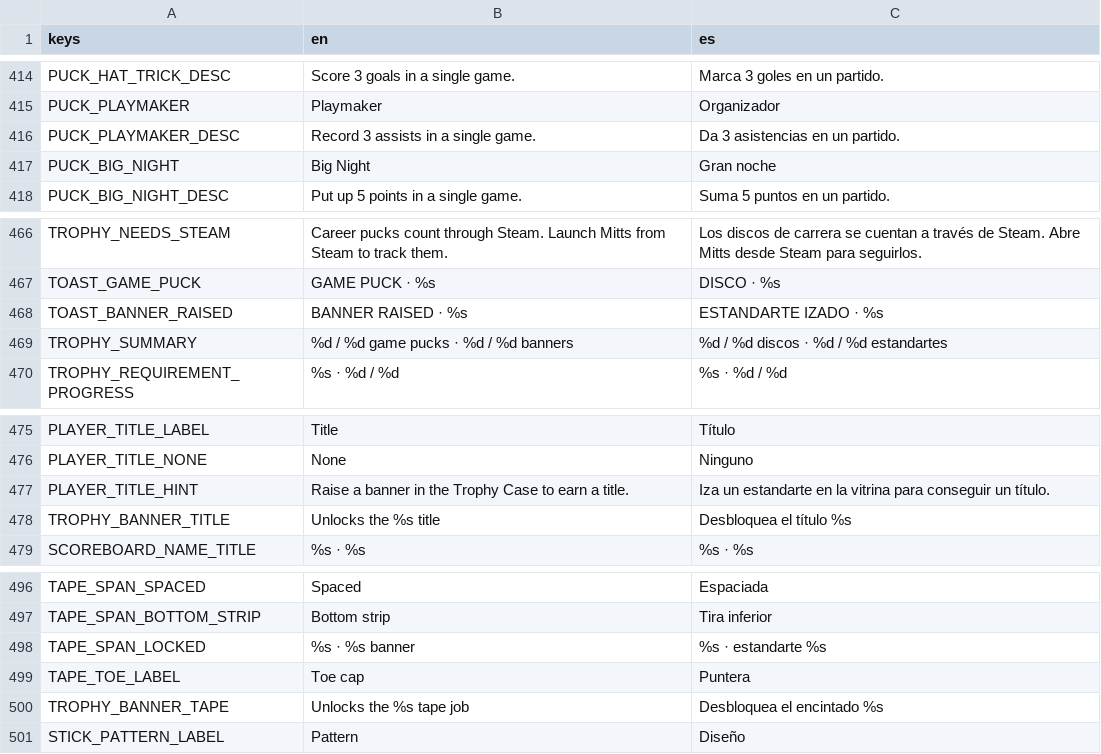
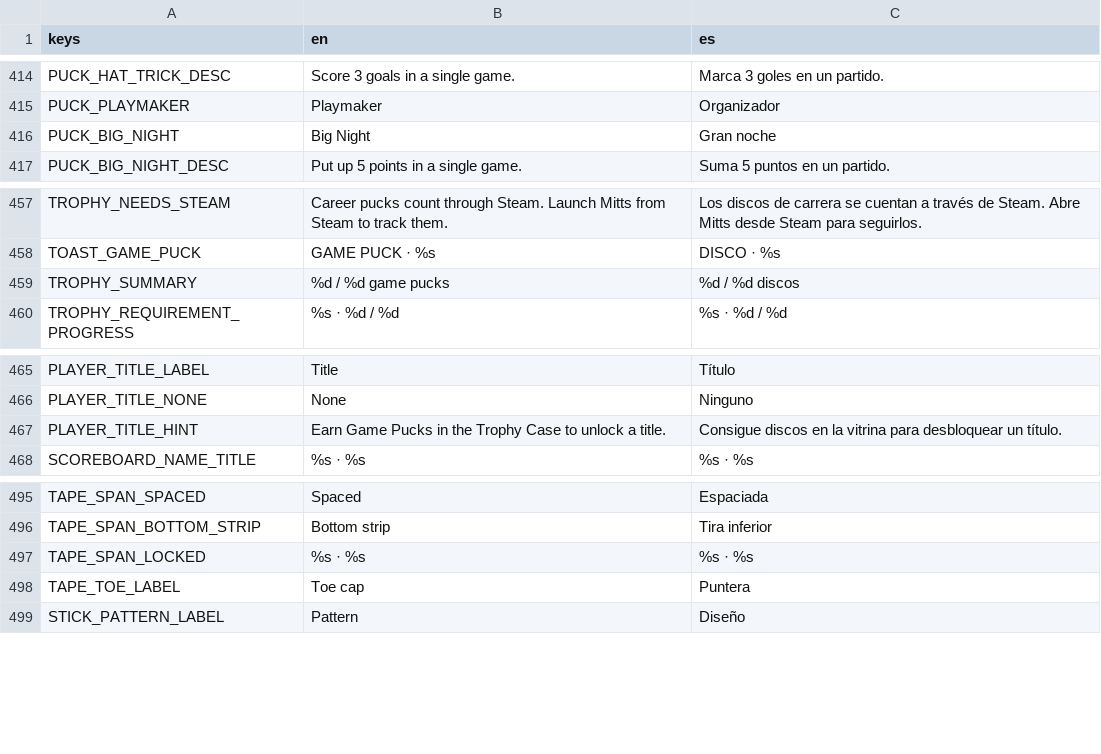
Before and after one commit to Melon-Collie/mitts, a CSV file: locale/translations.csv, drawn as a sheet; only a part is shown, gaps mark what is left out; the diff covers the shown part only.

```diff
--- a/locale/translations.csv
+++ b/locale/translations.csv
@@ -415,3 +415,2 @@ PUCK_HAT_TRICK_DESC,Score 3 goals in a single game.,Marca 3 goles en un partido.
 PUCK_PLAYMAKER,Playmaker,Organizador
-PUCK_PLAYMAKER_DESC,Record 3 assists in a single game.,Da 3 asistencias en un partido.
 PUCK_BIG_NIGHT,Big Night,Gran noche
@@ -467,4 +458,3 @@ TROPHY_NEEDS_STEAM,Career pucks count through Steam. Launch Mitts from Steam to
 TOAST_GAME_PUCK,GAME PUCK · %s,DISCO · %s
-TOAST_BANNER_RAISED,BANNER RAISED · %s,ESTANDARTE IZADO · %s
-TROPHY_SUMMARY,%d / %d game pucks · %d / %d banners,%d / %d discos · %d / %d estandartes
+TROPHY_SUMMARY,%d / %d game pucks,%d / %d discos
 TROPHY_REQUIREMENT_PROGRESS,%s  ·  %d / %d,%s  ·  %d / %d
@@ -476,4 +466,3 @@ PLAYER_TITLE_LABEL,Title,Título
 PLAYER_TITLE_NONE,None,Ninguno
-PLAYER_TITLE_HINT,Raise a banner in the Trophy Case to earn a title.,Iza un estandarte en la vitrina para conseguir un título.
-TROPHY_BANNER_TITLE,Unlocks the %s title,Desbloquea el título %s
+PLAYER_TITLE_HINT,Earn Game Pucks in the Trophy Case to unlock a title.,Consigue discos en la vitrina para desbloquear un título.
 SCOREBOARD_NAME_TITLE,%s  ·  %s,%s  ·  %s
@@ -497,5 +496,4 @@ TAPE_SPAN_SPACED,Spaced,Espaciada
 TAPE_SPAN_BOTTOM_STRIP,Bottom strip,Tira inferior
-TAPE_SPAN_LOCKED,%s · %s banner,%s · estandarte %s
+TAPE_SPAN_LOCKED,%s · %s,%s · %s
 TAPE_TOE_LABEL,Toe cap,Puntera
-TROPHY_BANNER_TAPE,Unlocks the %s tape job,Desbloquea el encintado %s
 STICK_PATTERN_LABEL,Pattern,Diseño
```
Also changed, not shown: 11 added rows, 9 removed rows and 1 edited cell elsewhere in this file, 25 other files.
